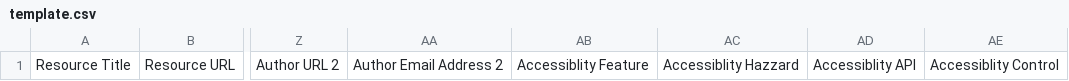
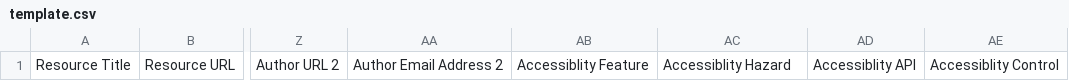
Before and after one commit to easypublish/EasyPublish, a CSV file: template.csv, drawn as a sheet; only a part is shown, gaps mark what is left out; the diff names each change by its address in the sheet, - before the commit and + after, or states it on an @@ line.

```diff
--- a/template.csv
+++ b/template.csv
-AC1: Accessiblity Hazzard
+AC1: Accessiblity Hazard
```
Also changed, not shown: 1 other file.
